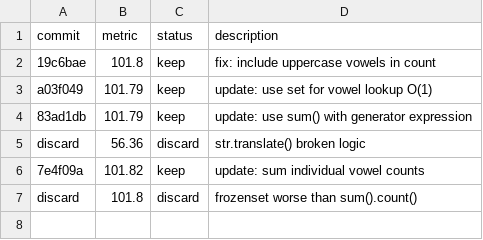
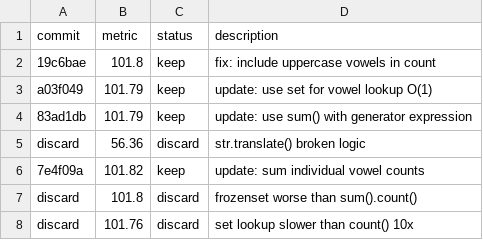
Before and after one commit to quickcall-dev/skills, a TSV file: docs/experiments/001-dummy-demo-test/autoresearch-fleet/workdir/results.tsv, drawn as a sheet.

```diff
--- a/docs/experiments/001-dummy-demo-test/autoresearch-fleet/workdir/results.tsv
+++ b/docs/experiments/001-dummy-demo-test/autoresearch-fleet/workdir/results.tsv
@@ -7 +7,2 @@ discard	56.36	discard	str.translate() broken logic
 discard	101.8	discard	frozenset worse than sum().count()
+discard	101.76	discard	set lookup slower than count() 10x
```
Also changed, not shown: 1 other file.
